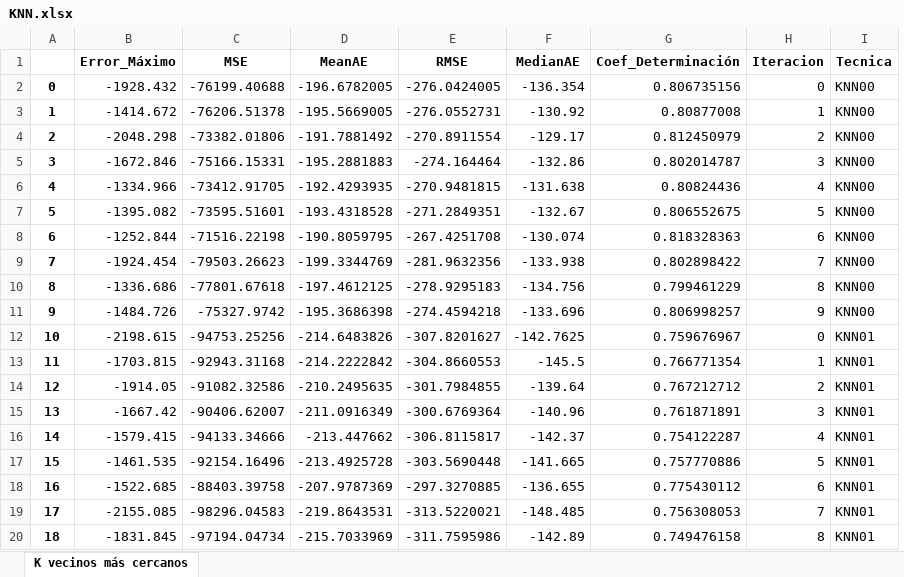
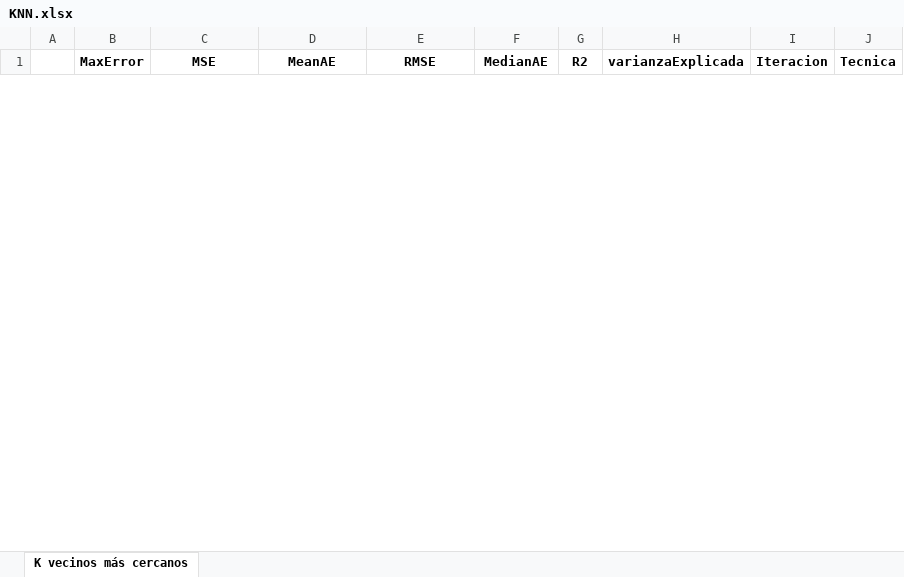
Before and after one commit to ADJL19/Regresion, an Excel workbook: info/metricas/KNN.xlsx, sheet K vecinos más cercanos, drawn as a sheet; only a part is shown; values as stored, in another font and other column widths than the file's, no borders; removed rows and columns are numbered as before the commit, all else as after; the diff covers the shown part only; the diff names each change by its address in the sheet, - before the commit and + after, or states it on an @@ line.

```diff
--- a/info/metricas/KNN.xlsx (sheet K vecinos más cercanos)
+++ b/info/metricas/KNN.xlsx (sheet K vecinos más cercanos)
-column B (Error_Máximo), empty
+column B (MaxError), empty
-column G (Coef_Determinación), empty
+column G (R2), empty
+column H (varianzaExplicada), empty
-row 2: 0 | -1928.432 | -76199.40688 | -196.6782005 | -276.0424005 | -136.354 | 0.806735156 | 0 | KNN00
-row 3: 1 | -1414.672 | -76206.51378 | -195.5669005 | -276.0552731 | -130.92 | 0.80877008 | 1 | KNN00
-row 4: 2 | -2048.298 | -73382.01806 | -191.7881492 | -270.8911554 | -129.17 | 0.812450979 | 2 | KNN00
-row 5: 3 | -1672.846 | -75166.15331 | -195.2881883 | -274.164464 | -132.86 | 0.802014787 | 3 | KNN00
-row 6: 4 | -1334.966 | -73412.91705 | -192.4293935 | -270.9481815 | -131.638 | 0.80824436 | 4 | KNN00
-row 7: 5 | -1395.082 | -73595.51601 | -193.4318528 | -271.2849351 | -132.67 | 0.806552675 | 5 | KNN00
-row 8: 6 | -1252.844 | -71516.22198 | -190.8059795 | -267.4251708 | -130.074 | 0.818328363 | 6 | KNN00
-row 9: 7 | -1924.454 | -79503.26623 | -199.3344769 | -281.9632356 | -133.938 | 0.802898422 | 7 | KNN00
-row 10: 8 | -1336.686 | -77801.67618 | -197.4612125 | -278.9295183 | -134.756 | 0.799461229 | 8 | KNN00
-row 11: 9 | -1484.726 | -75327.9742 | -195.3686398 | -274.4594218 | -133.696 | 0.806998257 | 9 | KNN00
-row 12: 10 | -2198.615 | -94753.25256 | -214.6483826 | -307.8201627 | -142.7625 | 0.759676967 | 0 | KNN01
-row 13: 11 | -1703.815 | -92943.31168 | -214.2222842 | -304.8660553 | -145.5 | 0.766771354 | 1 | KNN01
-row 14: 12 | -1914.05 | -91082.32586 | -210.2495635 | -301.7984855 | -139.64 | 0.767212712 | 2 | KNN01
-row 15: 13 | -1667.42 | -90406.62007 | -211.0916349 | -300.6769364 | -140.96 | 0.761871891 | 3 | KNN01
-row 16: 14 | -1579.415 | -94133.34666 | -213.447662 | -306.8115817 | -142.37 | 0.754122287 | 4 | KNN01
-row 17: 15 | -1461.535 | -92154.16496 | -213.4925728 | -303.5690448 | -141.665 | 0.757770886 | 5 | KNN01
-row 18: 16 | -1522.685 | -88403.39758 | -207.9787369 | -297.3270885 | -136.655 | 0.775430112 | 6 | KNN01
-row 19: 17 | -2155.085 | -98296.04583 | -219.8643531 | -313.5220021 | -148.485 | 0.756308053 | 7 | KNN01
-row 20: 18 | -1831.845 | -97194.04734 | -215.7033969 | -311.7595986 | -142.89 | 0.749476158 | 8 | KNN01
```
Also changed, not shown: 10 added rows and 61 removed rows elsewhere in this sheet, info/metricas/RL.xlsx, 4 other files.
